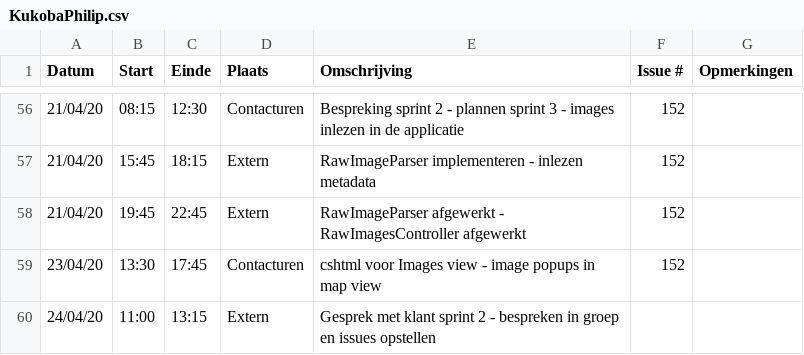
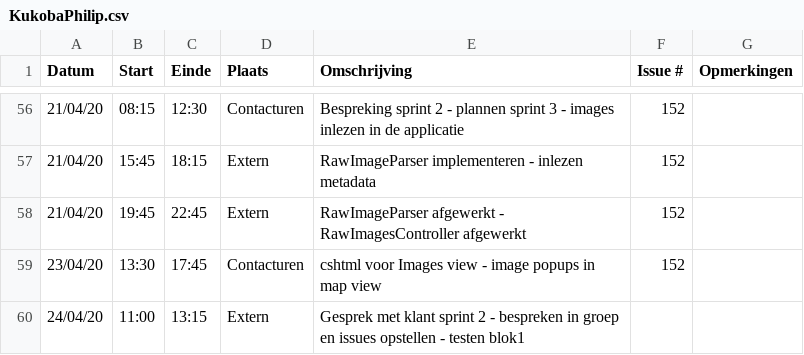
Before and after one commit to philipkukoba/Bachelors-Dissertation-DroneWebApp, a CSV file: logboeken/KukobaPhilip.csv, drawn as a sheet; only a part is shown, gaps mark what is left out.

Commit message:
Update KukobaPhilip.csv

```diff
--- a/logboeken/KukobaPhilip.csv
+++ b/logboeken/KukobaPhilip.csv
@@ -59,2 +59,2 @@ Datum,Start,Einde,Plaats,Omschrijving,Issue #,Opmerkingen
 23/04/20,13:30,17:45,Contacturen, cshtml voor Images view - image popups in map view,152,
-24/04/20,11:00,13:15,Extern, Gesprek met klant sprint 2 - bespreken in groep en issues opstellen,,
+24/04/20,11:00,13:15,Extern, Gesprek met klant sprint 2 - bespreken in groep en issues opstellen - testen blok1,,
```
